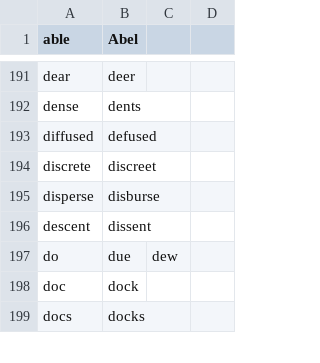
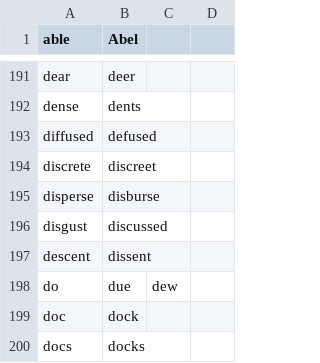
Before and after one commit to nriley/talon_community, a CSV file: core/homophones/homophones.csv, drawn as a sheet; only a part is shown, gaps mark what is left out; the diff names each change by its address in the sheet, - before the commit and + after, or states it on an @@ line.

Commit message:
Not quite a homophone but I can't convince Conformer D of it.

```diff
--- a/core/homophones/homophones.csv
+++ b/core/homophones/homophones.csv
+row 196: disgust | discussed
```
